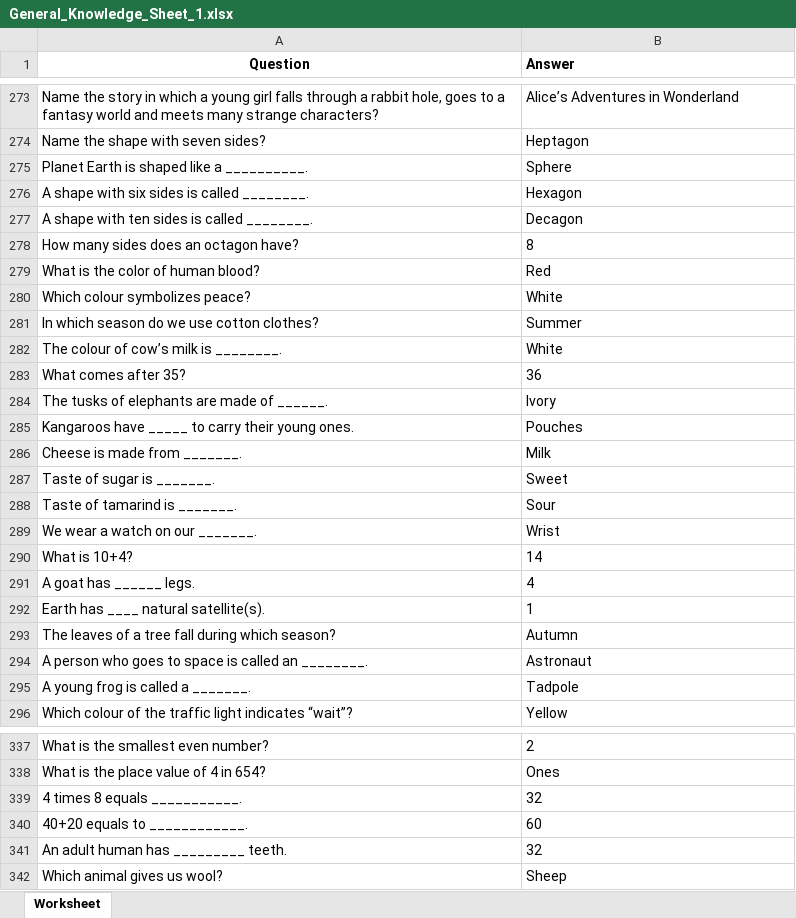
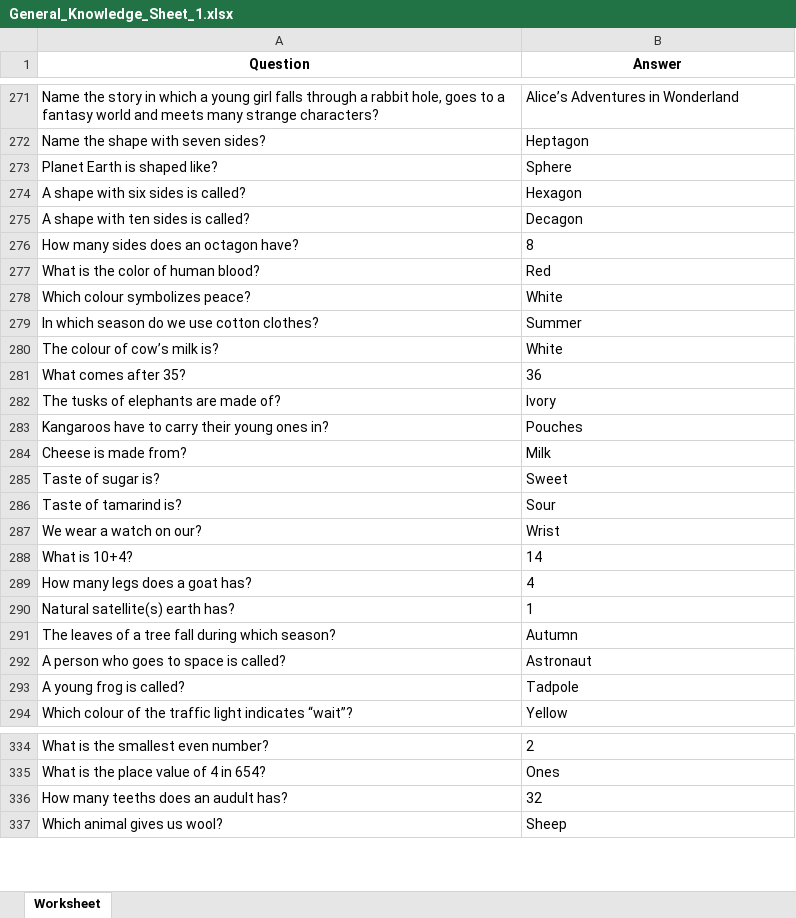
Before and after one commit to Arko-Sengupta/Know-Genius, an Excel workbook: data/raw_data/General_Knowledge_Sheet_1.xlsx, sheet Worksheet, drawn as a sheet; only a part is shown, gaps mark what is left out; values as stored, in another font and other column widths than the file's, no borders; conditional formats not drawn; removed rows and columns are numbered as before the commit, all else as after; the diff covers the shown part only; the diff names each change by its address in the sheet, - before the commit and + after, or states it on an @@ line.

```diff
--- a/data/raw_data/General_Knowledge_Sheet_1.xlsx (sheet Worksheet)
+++ b/data/raw_data/General_Knowledge_Sheet_1.xlsx (sheet Worksheet)
-B1 alignment: left
+B1 alignment: center
-A273 (Question): Planet Earth is shaped like a __________.
+A273 (Question): Planet Earth is shaped like?
-A274 (Question): A shape with six sides is called ________.
+A274 (Question): A shape with six sides is called?
-A275 (Question): A shape with ten sides is called ________.
+A275 (Question): A shape with ten sides is called?
-A280 (Question): The colour of cow’s milk is ________.
+A280 (Question): The colour of cow’s milk is?
-A282 (Question): The tusks of elephants are made of ______.
+A282 (Question): The tusks of elephants are made of?
-A283 (Question): Kangaroos have _____ to carry their young ones.
+A283 (Question): Kangaroos have to carry their young ones in?
-A284 (Question): Cheese is made from _______.
+A284 (Question): Cheese is made from?
-A285 (Question): Taste of sugar is _______.
+A285 (Question): Taste of sugar is?
-A286 (Question): Taste of tamarind is _______.
+A286 (Question): Taste of tamarind is?
-A287 (Question): We wear a watch on our _______.
+A287 (Question): We wear a watch on our?
-A289 (Question): A goat has ______ legs.
+A289 (Question): How many legs does a goat has?
-A290 (Question): Earth has ____ natural satellite(s).
+A290 (Question): Natural satellite(s) earth has?
-A292 (Question): A person who goes to space is called an ________.
+A292 (Question): A person who goes to space is called?
-A293 (Question): A young frog is called a _______.
+A293 (Question): A young frog is called?
-row 339: 4 times 8 equals ___________. | 32
-row 340: 40+20 equals to ____________. | 60
-A336 (Question): An adult human has _________ teeth.
+A336 (Question): How many teeths does an audult has?
```
Also changed, not shown: 38 added rows, 45 removed rows and 146 edited cells elsewhere in this sheet, 1 other file.
